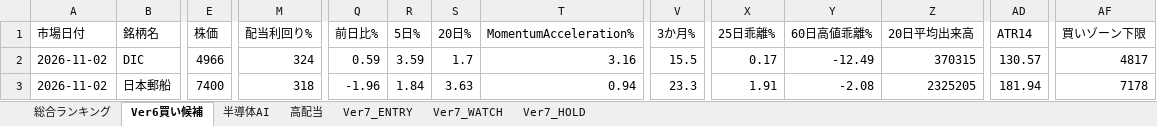
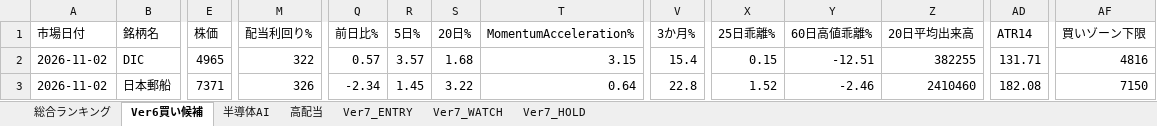
Before and after one commit to izumi7139-ai/nikkei225-line-bot, an Excel workbook: reports/daily/nikkei225_ranking_ver7_20261102.xlsx, sheet Ver6買い候補, drawn as a sheet; only a part is shown, gaps mark what is left out; values as stored, in another font and other column widths than the file's, no borders; the diff covers the shown part only; the diff names each change by its address in the sheet, - before the commit and + after, or states it on an @@ line.

```diff
--- a/reports/daily/nikkei225_ranking_ver7_20261102.xlsx (sheet Ver6買い候補)
+++ b/reports/daily/nikkei225_ranking_ver7_20261102.xlsx (sheet Ver6買い候補)
-E2 (株価): 4966
+E2 (株価): 4965
-M2 (配当利回り%): 324
+M2 (配当利回り%): 322
-Q2 (前日比%): 0.59
+Q2 (前日比%): 0.57
-R2 (5日%): 3.59
+R2 (5日%): 3.57
-S2 (20日%): 1.7
+S2 (20日%): 1.68
-T2 (MomentumAcceleration%): 3.16
+T2 (MomentumAcceleration%): 3.15
-V2 (3か月%): 15.5
+V2 (3か月%): 15.4
-X2 (25日乖離%): 0.17
+X2 (25日乖離%): 0.15
-Y2 (60日高値乖離%): -12.49
+Y2 (60日高値乖離%): -12.51
-Z2 (20日平均出来高): 370315
+Z2 (20日平均出来高): 382255
-AD2 (ATR14): 130.57
+AD2 (ATR14): 131.71
-AF2 (買いゾーン下限): 4817
+AF2 (買いゾーン下限): 4816
-E3 (株価): 7400
+E3 (株価): 7371
-M3 (配当利回り%): 318
+M3 (配当利回り%): 326
-Q3 (前日比%): -1.96
+Q3 (前日比%): -2.34
-R3 (5日%): 1.84
+R3 (5日%): 1.45
-S3 (20日%): 3.63
+S3 (20日%): 3.22
-T3 (MomentumAcceleration%): 0.94
+T3 (MomentumAcceleration%): 0.64
-V3 (3か月%): 23.3
+V3 (3か月%): 22.8
-X3 (25日乖離%): 1.91
+X3 (25日乖離%): 1.52
-Y3 (60日高値乖離%): -2.08
+Y3 (60日高値乖離%): -2.46
-Z3 (20日平均出来高): 2325205
+Z3 (20日平均出来高): 2410460
-AD3 (ATR14): 181.94
+AD3 (ATR14): 182.08
-AF3 (買いゾーン下限): 7178
+AF3 (買いゾーン下限): 7150
```
Also changed, not shown: 312 edited cells elsewhere in this sheet, sheet 総合ランキング, sheet 半導体AI, sheet 高配当, sheet Ver7_HOLD, sheet Ver7_ENTRY, sheet Ver7_WATCH, 6 other files.
